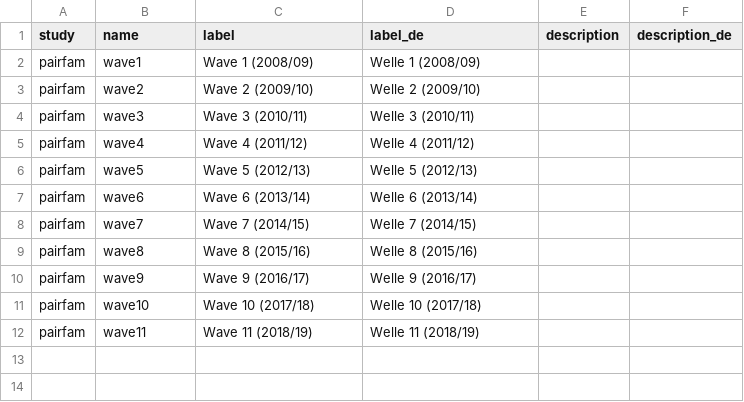
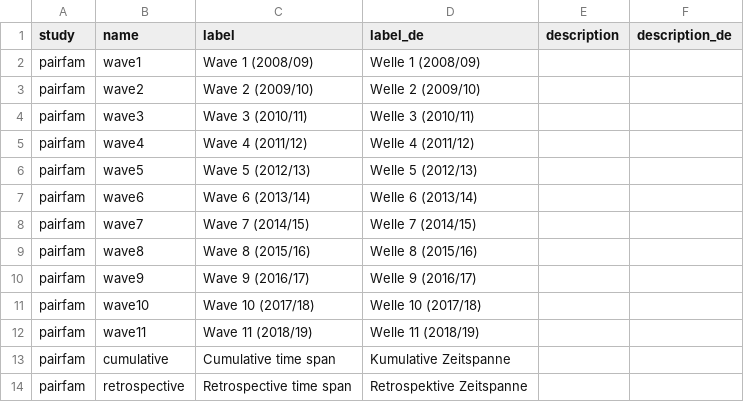
Before and after one commit to paneldata/pairfam, a CSV file: metadata/periods.CSV, drawn as a sheet.

Commit message:
Update periods.CSV

```diff
--- a/metadata/periods.CSV
+++ b/metadata/periods.CSV
@@ -12 +12,3 @@ pairfam,wave10,Wave 10 (2017/18),Welle 10 (2017/18),,
 pairfam,wave11,Wave 11 (2018/19),Welle 11 (2018/19),,
+pairfam,cumulative, Cumulative time span, Kumulative Zeitspanne,,
+pairfam,retrospective, Retrospective time span, Retrospektive Zeitspanne,,
```
